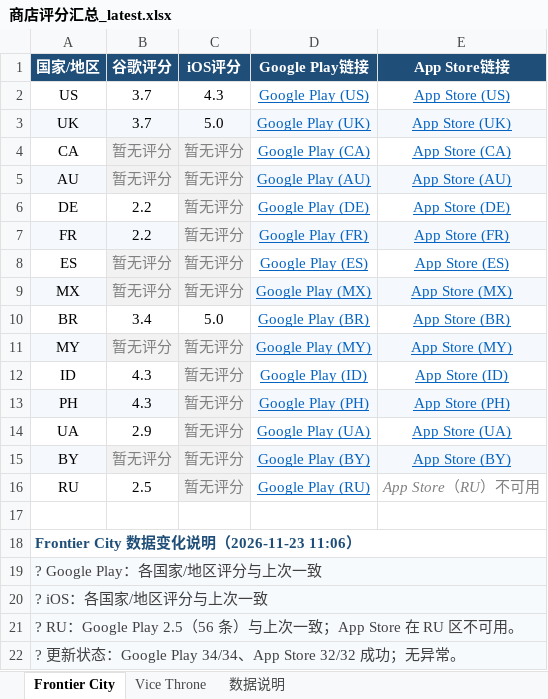
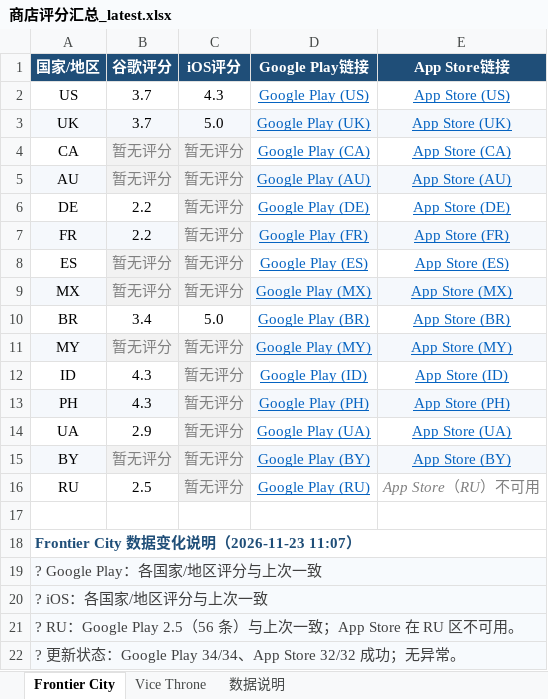
Before and after one commit to lixiangmei2021-alt/store-ratings-dashboard, an Excel workbook: 商店评分汇总_latest.xlsx, sheet Frontier City, drawn as a sheet; values as stored, in another font and other column widths than the file's, no borders; the diff names each change by its address in the sheet, - before the commit and + after, or states it on an @@ line.

```diff
--- a/商店评分汇总_latest.xlsx (sheet Frontier City)
+++ b/商店评分汇总_latest.xlsx (sheet Frontier City)
-A18 (国家/地区): Frontier City 数据变化说明（2026-11-23 11:06）
+A18 (国家/地区): Frontier City 数据变化说明（2026-11-23 11:07）
```
Also changed, not shown: sheet Vice Throne, sheet 数据说明, 3 other files.
